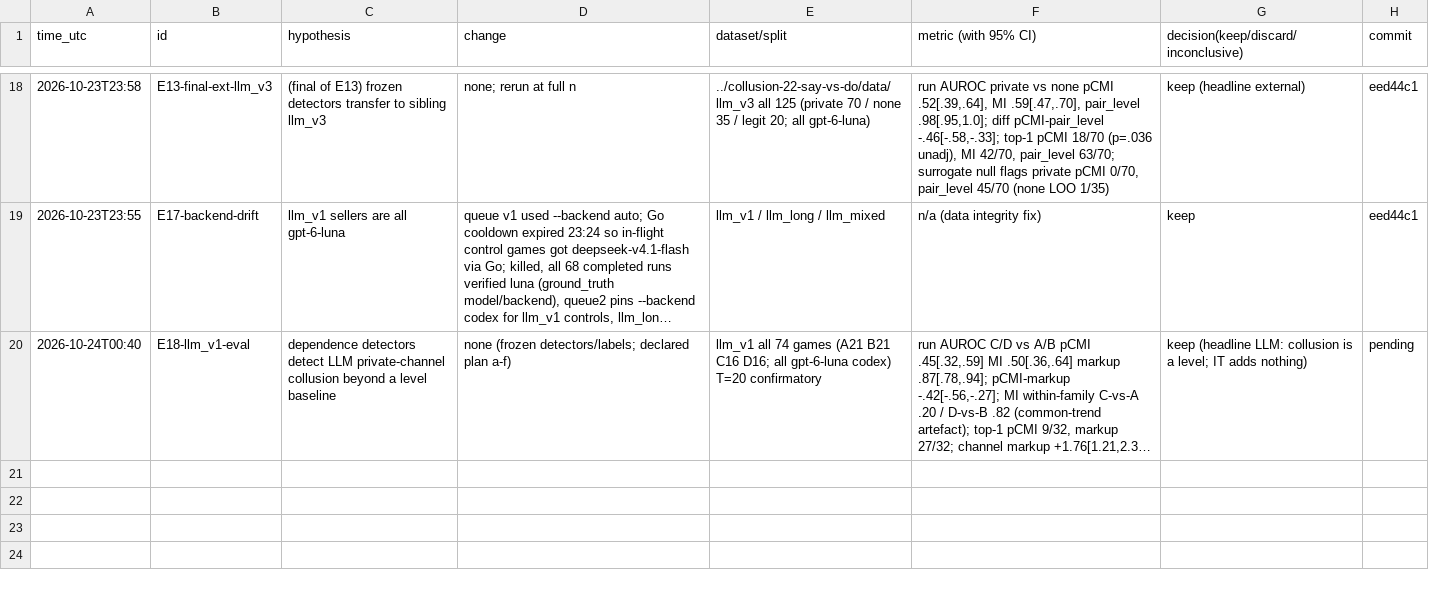
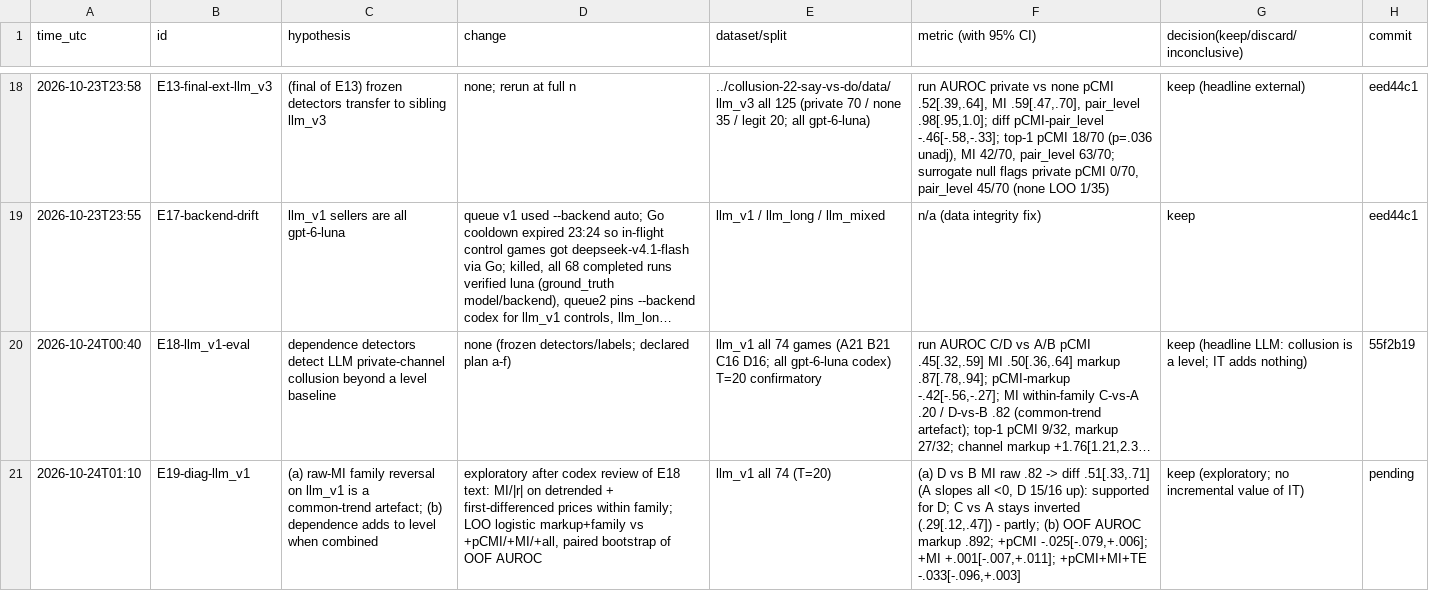
Before and after one commit to DennisToma/collusion-14-infotheory, a TSV file: EXPERIMENTS.tsv, drawn as a sheet; only a part is shown, gaps mark what is left out; long unchanged cells end in …; the diff names each change by its address in the sheet, - before the commit and + after, or states it on an @@ line.

```diff
--- a/EXPERIMENTS.tsv
+++ b/EXPERIMENTS.tsv
-H20 (commit): pending
+H20 (commit): 55f2b19
+row 21: 2026-10-24T01:10 | E19-diag-llm_v1 | (a) raw-MI family reversal on llm_v1 is a common-trend artefact; (b) dependence adds to level when combined | exploratory after codex review of E18 text: MI/|r| on detrended + first-differenced prices within family; LOO logistic markup+family vs +pCMI/+MI/+all, paired bootstrap of OOF AUROC | llm_v1 all 74 (T=20) | (a) D vs B MI raw .82 -> diff .51[.33,.71] (A slopes all <0, D 15/16 up): supported for D; C vs A stays inverted (.29[.12,.47]) - partly; (b) OOF AUROC markup .892; +pCMI -.025[-.079,+.006]; +MI +.001[-.007,+.011]; +pCMI+MI+TE -.033[-.096,+.003] | keep (exploratory; no incremental value of IT) | pending
```
Also changed, not shown: 6 other files.
